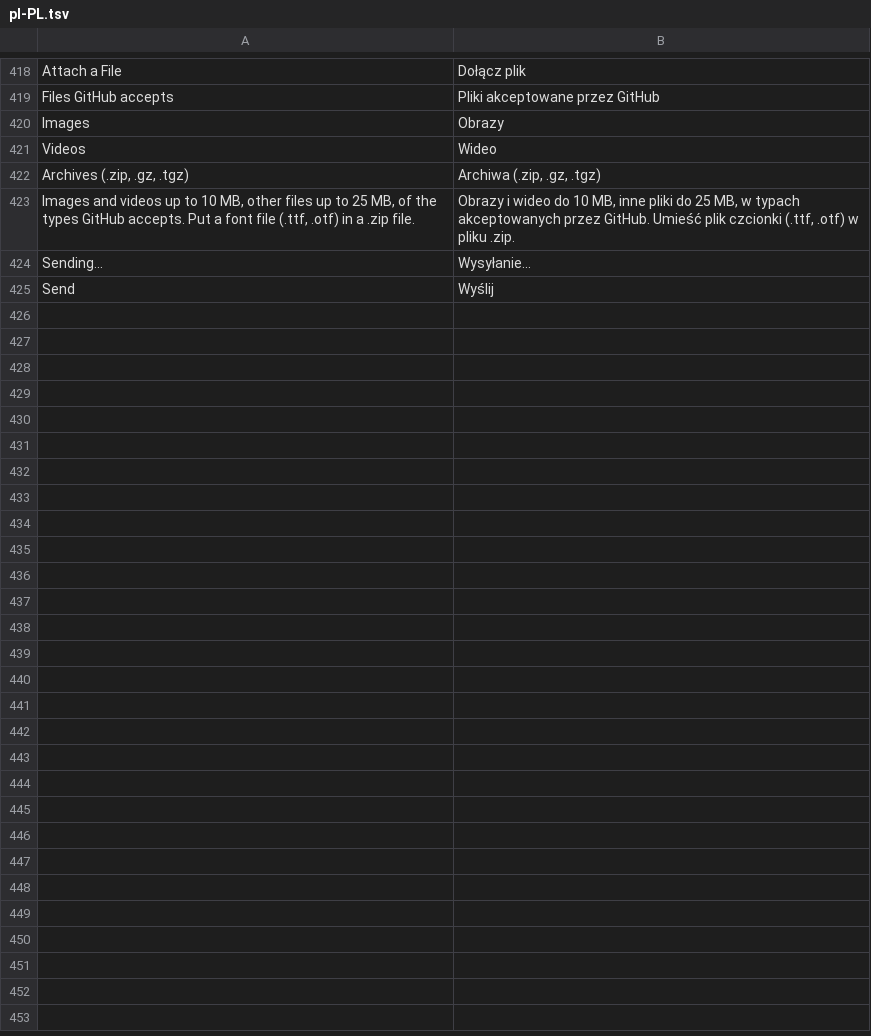
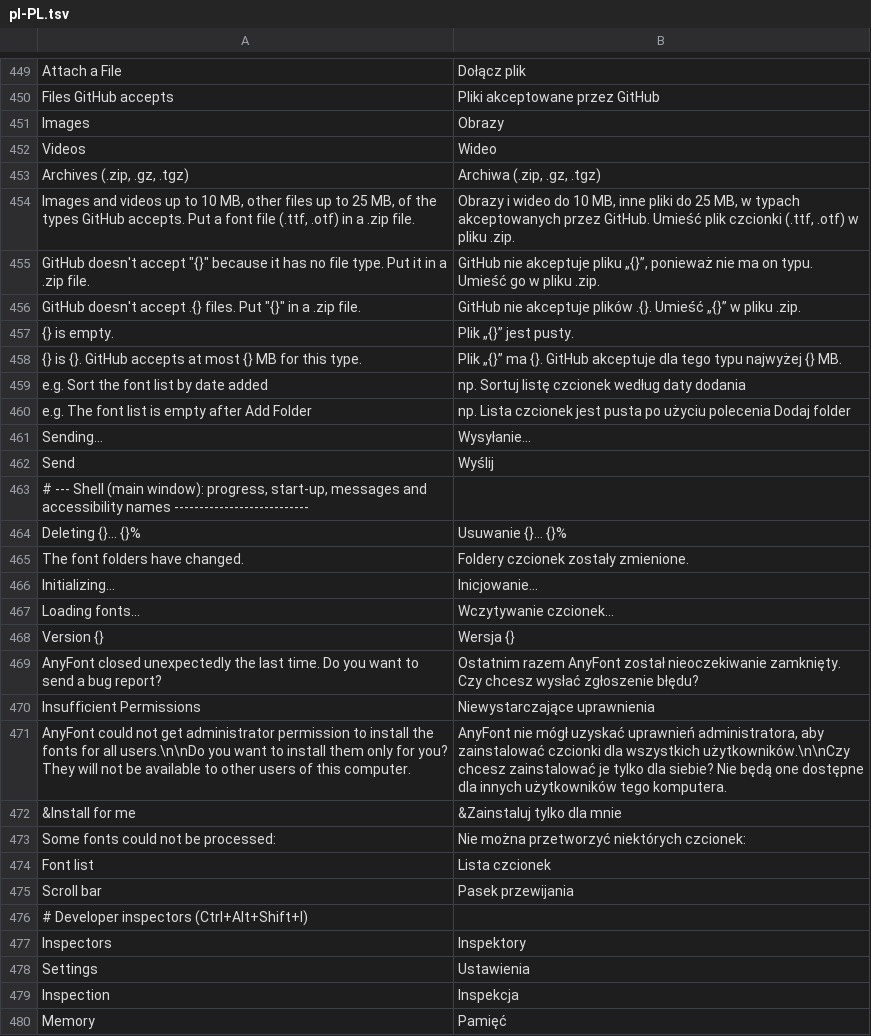
Before and after one commit to toim22/AnyFont, a TSV file: crates/anyfont/assets/i18n/pl-PL.tsv, drawn as a sheet; only a part is shown, gaps mark what is left out; the diff covers the shown part only; the diff names each change by its address in the sheet, - before the commit and + after, or states it on an @@ line.

```diff
--- a/crates/anyfont/assets/i18n/pl-PL.tsv
+++ b/crates/anyfont/assets/i18n/pl-PL.tsv
+row 455: GitHub doesn't accept "{}" because it has no file type. Put it in a .zip file. | GitHub nie akceptuje pliku „{}”, ponieważ nie ma on typu. Umieść go w pliku .zip.
+row 456: GitHub doesn't accept .{} files. Put "{}" in a .zip file. | GitHub nie akceptuje plików .{}. Umieść „{}” w pliku .zip.
+row 457: {} is empty. | Plik „{}” jest pusty.
+row 458: {} is {}. GitHub accepts at most {} MB for this type. | Plik „{}” ma {}. GitHub akceptuje dla tego typu najwyżej {} MB.
+row 459: e.g. Sort the font list by date added | np. Sortuj listę czcionek według daty dodania
+row 460: e.g. The font list is empty after Add Folder | np. Lista czcionek jest pusta po użyciu polecenia Dodaj folder
+row 463: # --- Shell (main window): progress, start-up, messages and accessibility names ---------------------------
+row 464: Deleting {}... {}% | Usuwanie {}... {}%
+row 465: The font folders have changed. | Foldery czcionek zostały zmienione.
+row 466: Initializing... | Inicjowanie...
+row 467: Loading fonts... | Wczytywanie czcionek...
+row 468: Version {} | Wersja {}
+row 469: AnyFont closed unexpectedly the last time. Do you want to send a bug report? | Ostatnim razem AnyFont został nieoczekiwanie zamknięty. Czy chcesz wysłać zgłoszenie błędu?
+row 470: Insufficient Permissions | Niewystarczające uprawnienia
+row 471: AnyFont could not get administrator permission to install the fonts for all users.\n\nDo you want to install them only for you? They will not be available to other users of this computer. | AnyFont nie mógł uzyskać uprawnień administratora, aby zainstalować czcionki dla wszystkich użytkowników.\n\nCzy chcesz zainstalować je tylko dla siebie? Nie będą one dostępne dla innych użytkowników tego komputera.
+row 472: &Install for me | &Zainstaluj tylko dla mnie
+row 473: Some fonts could not be processed: | Nie można przetworzyć niektórych czcionek:
+row 474: Font list | Lista czcionek
+row 475: Scroll bar | Pasek przewijania
+row 476: # Developer inspectors (Ctrl+Alt+Shift+I)
+row 477: Inspectors | Inspektory
+row 478: Settings | Ustawienia
+row 479: Inspection | Inspekcja
+row 480: Memory | Pamięć
```
Also changed, not shown: 31 added rows and 2 edited cells elsewhere in this file, crates/anyfont/assets/i18n/de-DE.tsv, crates/anyfont/assets/i18n/es-ES.tsv, 57 other files.
